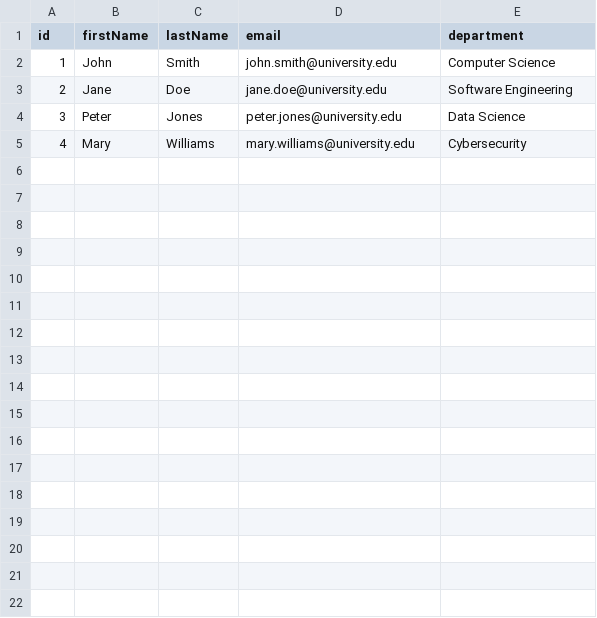
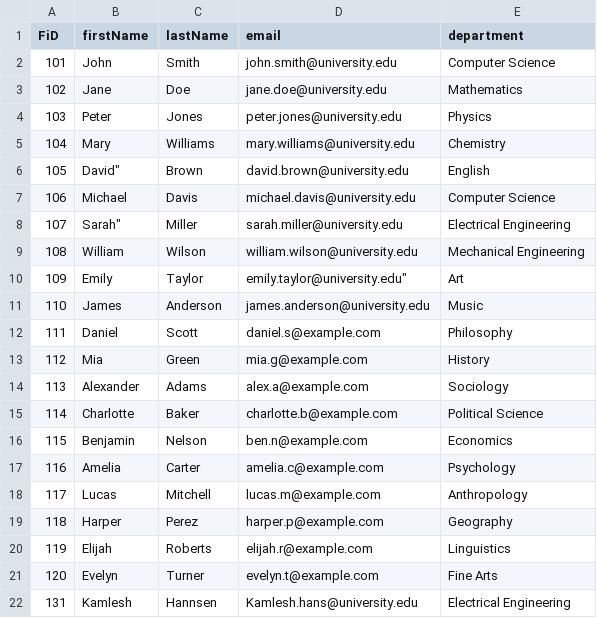
Before and after one commit to saimerit/Campus-Course-Records-Manager, a CSV file: app-data/instructors.csv, drawn as a sheet.

```diff
--- a/app-data/instructors.csv
+++ b/app-data/instructors.csv
@@ -1,5 +1,22 @@
-id,firstName,lastName,email,department
-1,John,Smith,john.smith@university.edu,Computer Science
-2,Jane,Doe,jane.doe@university.edu,Software Engineering
-3,Peter,Jones,peter.jones@university.edu,Data Science
-4,Mary,Williams,mary.williams@university.edu,Cybersecurity
+FiD,firstName,lastName,email,department
+101,John,Smith,john.smith@university.edu,Computer Science
+102,Jane,Doe,jane.doe@university.edu,Mathematics
+103,Peter,Jones,peter.jones@university.edu,Physics
+104,Mary,Williams,mary.williams@university.edu,Chemistry
+105,David",Brown,david.brown@university.edu,English
+106,Michael,Davis,michael.davis@university.edu,Computer Science
+107,Sarah",Miller,sarah.miller@university.edu,Electrical Engineering
+108,William,Wilson,william.wilson@university.edu,Mechanical Engineering
+109,Emily,Taylor,emily.taylor@university.edu",Art
+110,James,Anderson,james.anderson@university.edu,Music
+111,Daniel,Scott,daniel.s@example.com,Philosophy
+112,Mia,Green,mia.g@example.com,History
+113,Alexander,Adams,alex.a@example.com,Sociology
+114,Charlotte,Baker,charlotte.b@example.com,Political Science
+115,Benjamin,Nelson,ben.n@example.com,Economics
+116,Amelia,Carter,amelia.c@example.com,Psychology
+117,Lucas,Mitchell,lucas.m@example.com,Anthropology
+118,Harper,Perez,harper.p@example.com,Geography
+119,Elijah,Roberts,elijah.r@example.com,Linguistics
+120,Evelyn,Turner,evelyn.t@example.com,Fine Arts
+131,Kamlesh,Hannsen,Kamlesh.hans@university.edu,Electrical Engineering
```
Also changed, not shown: app-data/courses.csv, app-data/students.csv, 34 other files.
